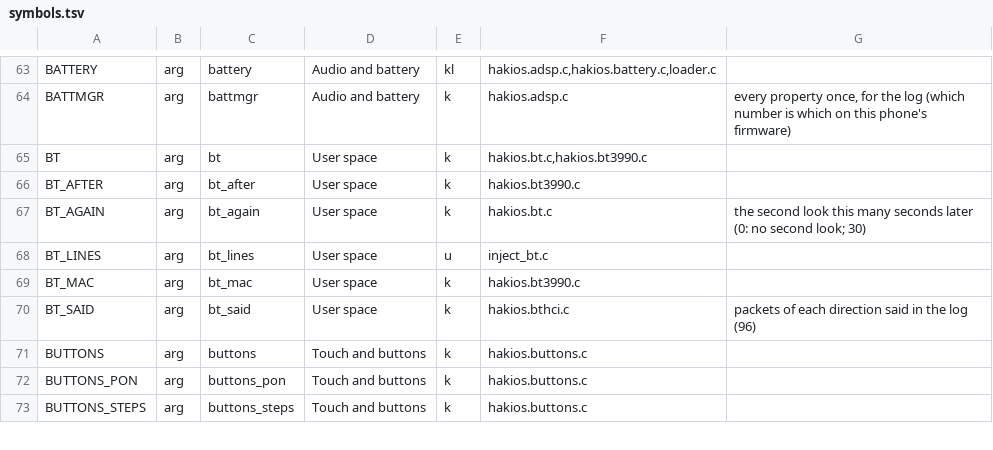
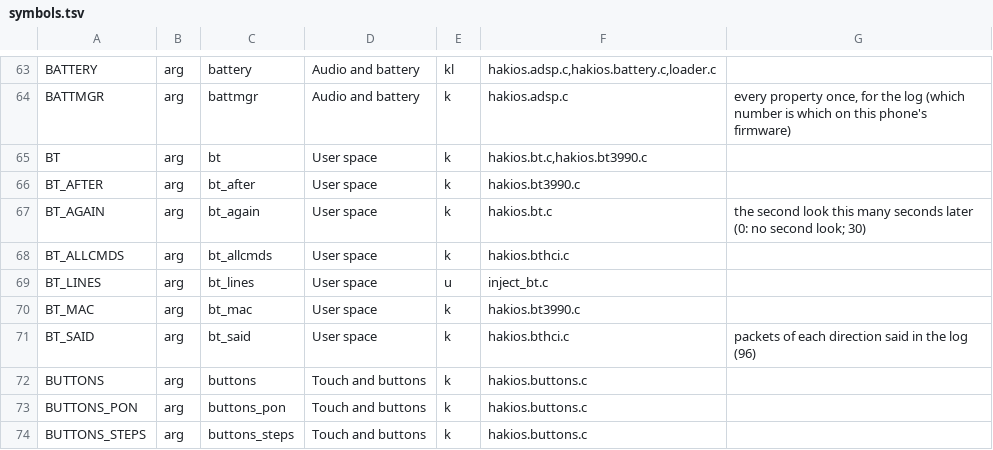
Before and after one commit to kiwiiiii-eth/hakios-xnu-kernel, a TSV file: configs/symbols.tsv, drawn as a sheet; only a part is shown, gaps mark what is left out; the diff names each change by its address in the sheet, - before the commit and + after, or states it on an @@ line.

Commit message:
bthci: the supported commands said in full; bt_allcmds=1 says every command supported (a look: which one bluetoothd wanted after 0x0c31, run 86)

```diff
--- a/configs/symbols.tsv
+++ b/configs/symbols.tsv
+row 68: BT_ALLCMDS | arg | bt_allcmds | User space | k | hakios.bthci.c
```
Also changed, not shown: 3 other files.
